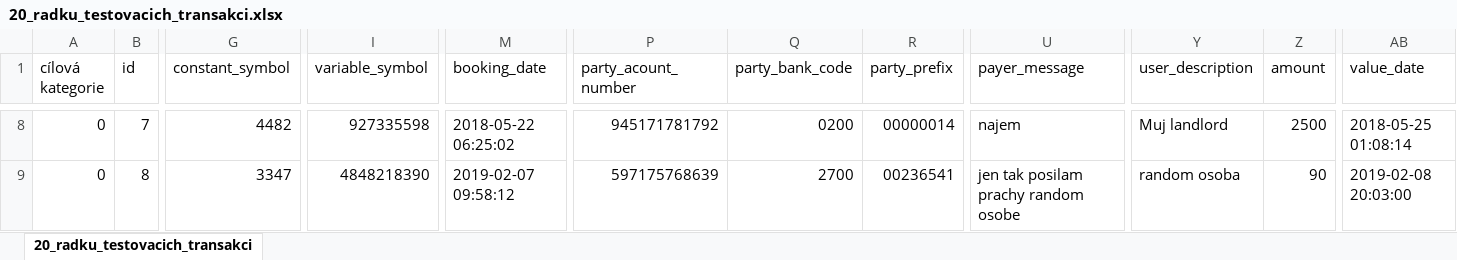
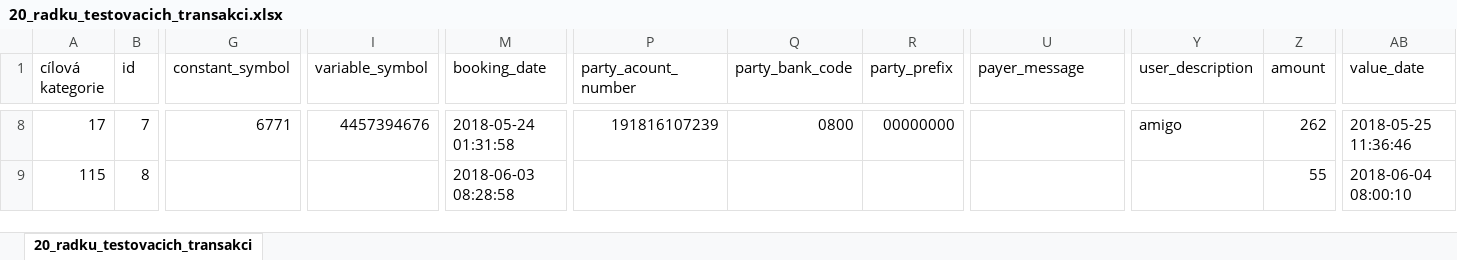
Before and after one commit to Martin819/moria, an Excel workbook: mock_data/20_radku_testovacich_transakci.xlsx, sheet 20_radku_testovacich_transakci, drawn as a sheet; only a part is shown, gaps mark what is left out; values as stored, in another font and other column widths than the file's, no cell formats; conditional formats not drawn; the diff covers the shown part only; the diff names each change by its address in the sheet, - before the commit and + after, or states it on an @@ line.

```diff
--- a/mock_data/20_radku_testovacich_transakci.xlsx (sheet 20_radku_testovacich_transakci)
+++ b/mock_data/20_radku_testovacich_transakci.xlsx (sheet 20_radku_testovacich_transakci)
-A8 (cílová kategorie): 0
+A8 (cílová kategorie): 17
-G8 (constant_symbol): 4482
+G8 (constant_symbol): 6771
-I8 (variable_symbol): 927335598
+I8 (variable_symbol): 4457394676
-M8 (booking_date): 2018-05-22 06:25:02
+M8 (booking_date): 2018-05-24 01:31:58
-P8 (party_acount_number): 945171781792
+P8 (party_acount_number): 191816107239
-Q8 (party_bank_code): 0200
+Q8 (party_bank_code): 0800
-R8 (party_prefix): 00000014
+R8 (party_prefix): 00000000
-U8 (payer_message): najem
+U8 (payer_message): (empty)
-Y8 (user_description): Muj landlord
+Y8 (user_description): amigo
-Z8 (amount): 2500
+Z8 (amount): 262
-AB8 (value_date): 2018-05-25 01:08:14
+AB8 (value_date): 2018-05-25 11:36:46
-A9 (cílová kategorie): 0
+A9 (cílová kategorie): 115
-G9 (constant_symbol): 3347
+G9 (constant_symbol): (empty)
-I9 (variable_symbol): 4848218390
+I9 (variable_symbol): (empty)
-M9 (booking_date): 2019-02-07 09:58:12
+M9 (booking_date): 2018-06-03 08:28:58
-P9 (party_acount_number): 597175768639
+P9 (party_acount_number): (empty)
-Q9 (party_bank_code): 2700
+Q9 (party_bank_code): (empty)
-R9 (party_prefix): 00236541
+R9 (party_prefix): (empty)
-U9 (payer_message): jen tak posilam prachy random osobe
+U9 (payer_message): (empty)
-Y9 (user_description): random osoba
+Y9 (user_description): (empty)
-Z9 (amount): 90
+Z9 (amount): 55
-AB9 (value_date): 2019-02-08 20:03:00
+AB9 (value_date): 2018-06-04 08:00:10
```
Also changed, not shown: 259 edited cells and merged cells elsewhere in this sheet, cell formats, 9 other files.
